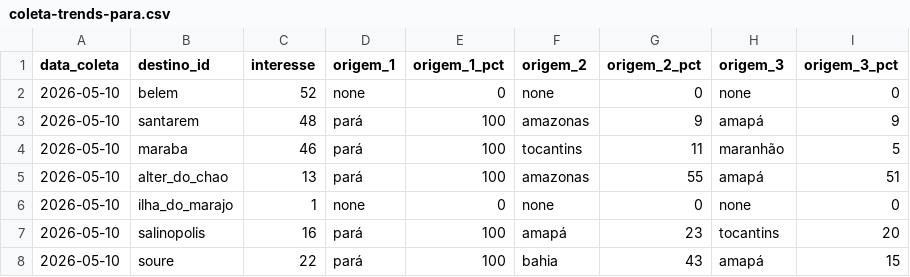
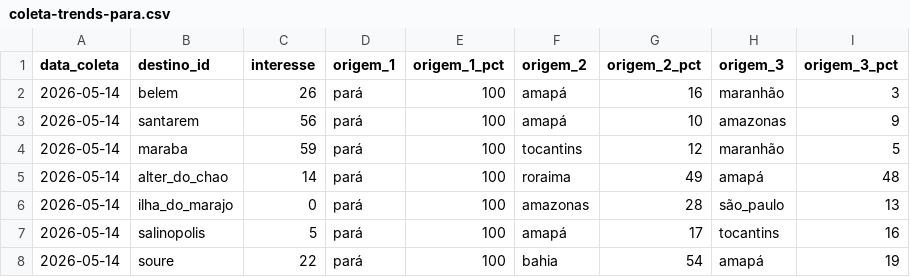
Before and after one commit to LIEZIOABR/pulse-amazonia, a CSV file: coleta-trends-para.csv, drawn as a sheet; only a part is shown; the diff covers the shown part only.

```diff
--- a/coleta-trends-para.csv
+++ b/coleta-trends-para.csv
@@ -1,8 +1,8 @@
 data_coleta,destino_id,interesse,origem_1,origem_1_pct,origem_2,origem_2_pct,origem_3,origem_3_pct
-2026-05-10,belem,52,none,0,none,0,none,0
-2026-05-10,santarem,48,pará,100,amazonas,9,amapá,9
-2026-05-10,maraba,46,pará,100,tocantins,11,maranhão,5
-2026-05-10,alter_do_chao,13,pará,100,amazonas,55,amapá,51
-2026-05-10,ilha_do_marajo,1,none,0,none,0,none,0
-2026-05-10,salinopolis,16,pará,100,amapá,23,tocantins,20
-2026-05-10,soure,22,pará,100,bahia,43,amapá,15
+2026-05-14,belem,26,pará,100,amapá,16,maranhão,3
+2026-05-14,santarem,56,pará,100,amapá,10,amazonas,9
+2026-05-14,maraba,59,pará,100,tocantins,12,maranhão,5
+2026-05-14,alter_do_chao,14,pará,100,roraima,49,amapá,48
+2026-05-14,ilha_do_marajo,0,pará,100,amazonas,28,são_paulo,13
+2026-05-14,salinopolis,5,pará,100,amapá,17,tocantins,16
+2026-05-14,soure,22,pará,100,bahia,54,amapá,19
```
Also changed, not shown: 36 edited cells elsewhere in this file, coleta-concorrentes-nacionais.csv.
